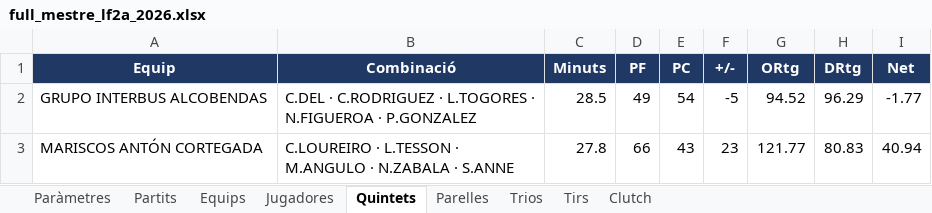
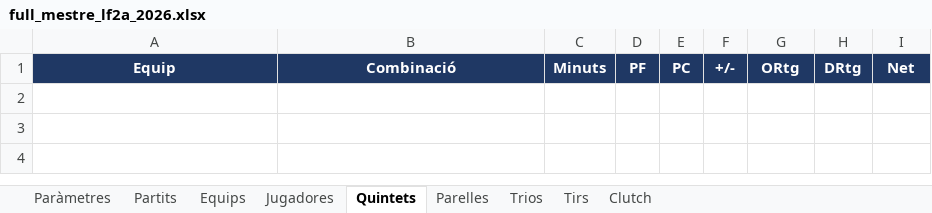
Before and after one commit to pauf94/dades-feb, an Excel workbook: fulls/full_mestre_lf2a_2026.xlsx, sheet Quintets, drawn as a sheet; values as stored, in another font and other column widths than the file's, no borders; table styles not drawn; the diff names each change by its address in the sheet, - before the commit and + after, or states it on an @@ line.

```diff
--- a/fulls/full_mestre_lf2a_2026.xlsx (sheet Quintets)
+++ b/fulls/full_mestre_lf2a_2026.xlsx (sheet Quintets)
-row 2: GRUPO INTERBUS ALCOBENDAS | C.DEL · C.RODRIGUEZ · L.TOGORES · N.FIGUEROA · P.GONZALEZ | 28.5 | 49 | 54 | -5 | 94.52 | 96.29 | -1.77
-row 3: MARISCOS ANTÓN CORTEGADA | C.LOUREIRO · L.TESSON · M.ANGULO · N.ZABALA · S.ANNE | 27.8 | 66 | 43 | 23 | 121.77 | 80.83 | 40.94
```
Also changed, not shown: sheet Tirs, sheet Jugadores, sheet Clutch, sheet Partits, sheet Equips, sheet Parelles, 1 more sheet, fulls/full_mestre_challenge_2026.xlsx, fulls/full_mestre_lf2b_2026.xlsx, 37 other files.
